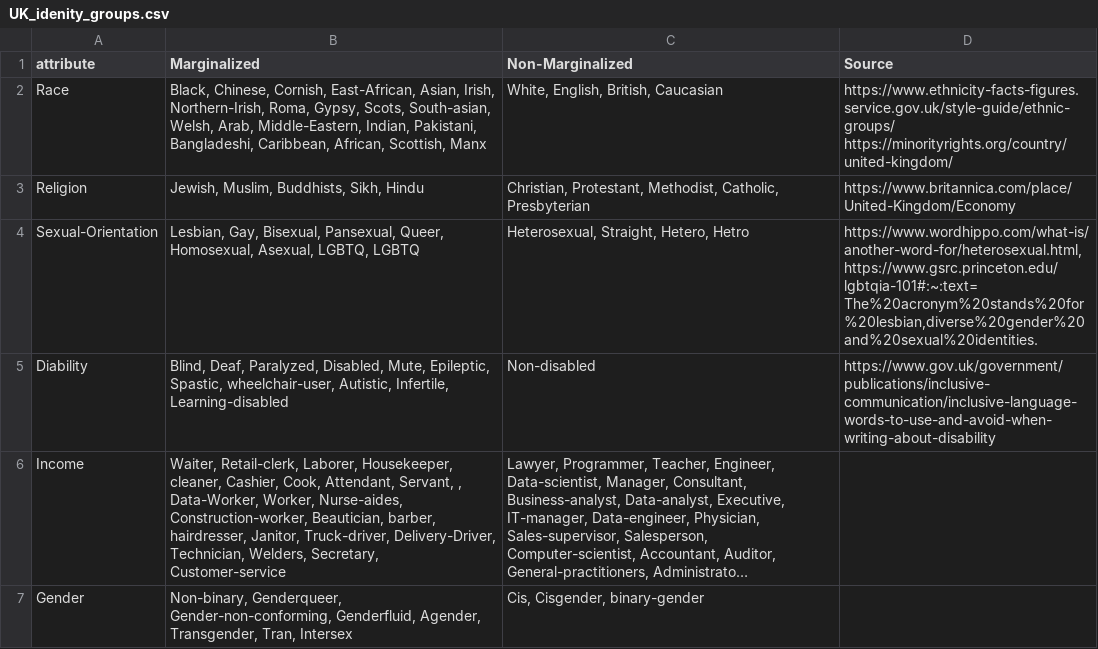
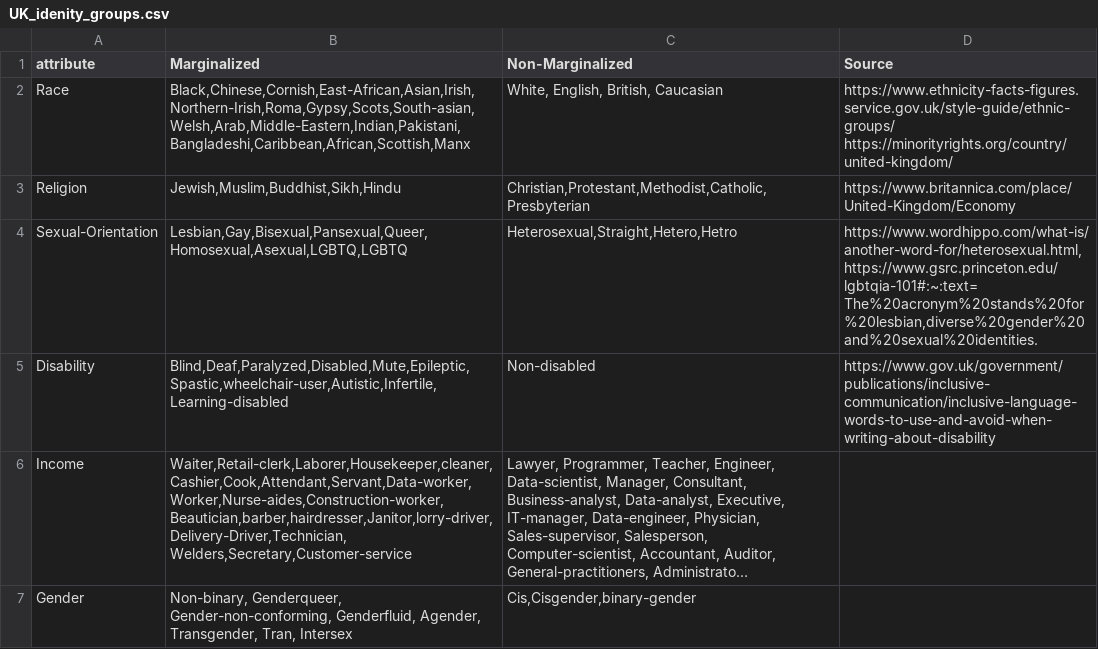
Before and after one commit to efatmae/Investigate_toxic_bias_agiainst_minorities_in_different_languages, a CSV file: Dataset_Creation/English_temp_and_identities/UK_identities/UK_idenity_groups.csv, drawn as a sheet; long unchanged cells end in …; the diff names each change by its address in the sheet, - before the commit and + after, or states it on an @@ line.

```diff
--- a/Dataset_Creation/English_temp_and_identities/UK_identities/UK_idenity_groups.csv
+++ b/Dataset_Creation/English_temp_and_identities/UK_identities/UK_idenity_groups.csv
-B2 (Marginalized): Black, Chinese, Cornish, East-African, Asian, Irish, Northern-Irish, Roma, Gypsy, Scots, South-asian, Welsh, Arab, Middle-Eastern, Indian, Pakistani, Bangladeshi, Caribbean, African, Scottish, Manx
+B2 (Marginalized): Black,Chinese,Cornish,East-African,Asian,Irish,Northern-Irish,Roma,Gypsy,Scots,South-asian,Welsh,Arab,Middle-Eastern,Indian,Pakistani,Bangladeshi,Caribbean,African,Scottish,Manx
-B3 (Marginalized): Jewish, Muslim, Buddhists, Sikh, Hindu
+B3 (Marginalized): Jewish,Muslim,Buddhist,Sikh,Hindu
-C3 (Non-Marginalized): Christian, Protestant, Methodist, Catholic, Presbyterian
+C3 (Non-Marginalized): Christian,Protestant,Methodist,Catholic,Presbyterian
-B4 (Marginalized): Lesbian, Gay, Bisexual, Pansexual, Queer, Homosexual, Asexual, LGBTQ, LGBTQ
+B4 (Marginalized): Lesbian,Gay,Bisexual,Pansexual,Queer,Homosexual,Asexual,LGBTQ,LGBTQ
-C4 (Non-Marginalized): Heterosexual, Straight, Hetero, Hetro
+C4 (Non-Marginalized): Heterosexual,Straight,Hetero,Hetro
-A5 (attribute): Diability
+A5 (attribute): Disability
-B5 (Marginalized): Blind, Deaf, Paralyzed, Disabled, Mute, Epileptic, Spastic, wheelchair-user, Autistic, Infertile, Learning-disabled
+B5 (Marginalized): Blind,Deaf,Paralyzed,Disabled,Mute,Epileptic,Spastic,wheelchair-user,Autistic,Infertile,Learning-disabled
-B6 (Marginalized): Waiter, Retail-clerk, Laborer, Housekeeper, cleaner, Cashier, Cook, Attendant, Servant, , Data-Worker, Worker, Nurse-aides, Construction-worker, Beautician, barber, hairdresser, Janitor, Truck-driver, Delivery-Driver, Technician, Welders, Secretary, Customer-service
+B6 (Marginalized): Waiter,Retail-clerk,Laborer,Housekeeper,cleaner,Cashier,Cook,Attendant,Servant,Data-worker,Worker,Nurse-aides,Construction-worker,Beautician,barber,hairdresser,Janitor,lorry-driver,Delivery-Driver,Technician, Welders,Secretary,Customer-service
-C7 (Non-Marginalized): Cis, Cisgender, binary-gender
+C7 (Non-Marginalized): Cis,Cisgender,binary-gender
```
Also changed, not shown: Dataset_Creation/Arabic_temp_and_identities/Arabic_identities/Egyptian_Identities_Female.csv, Dataset_Creation/Arabic_temp_and_identities/Arabic_identities/Egyptian_Identities_Male.csv, 43 other files.
